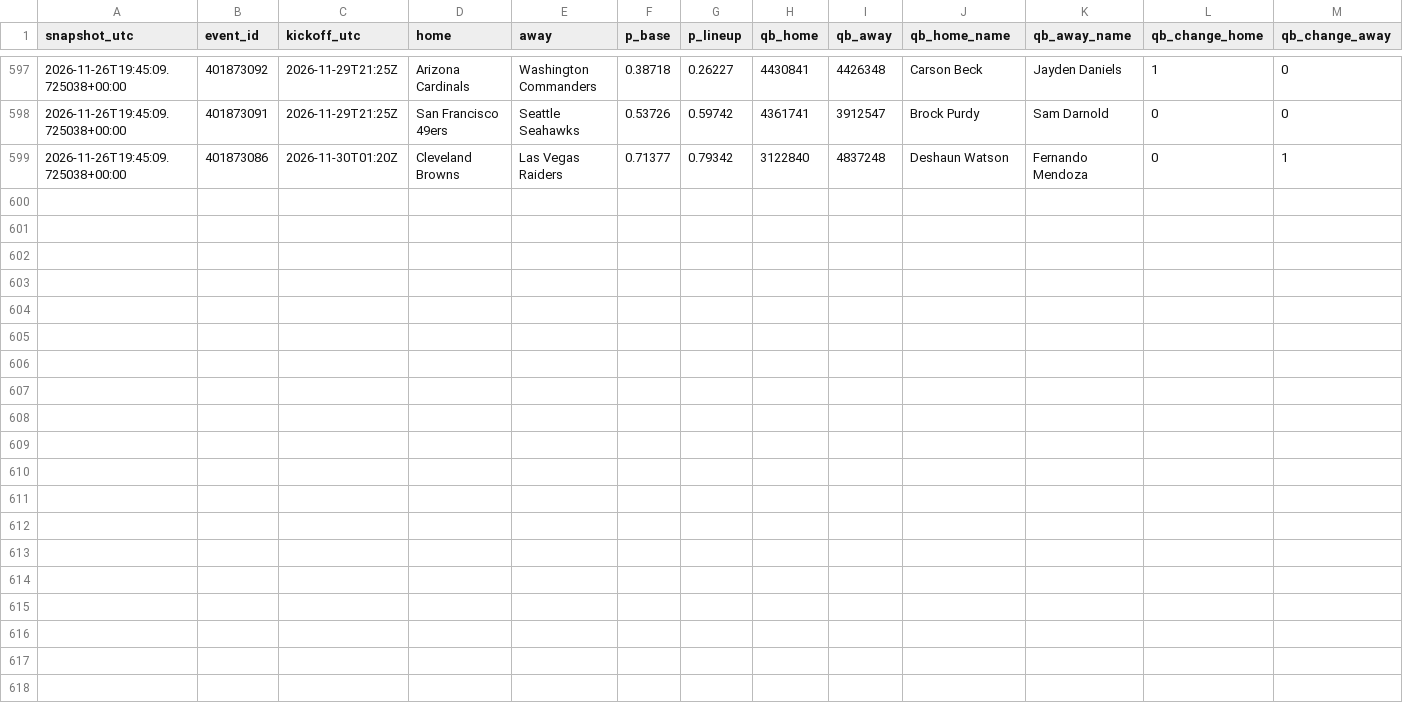
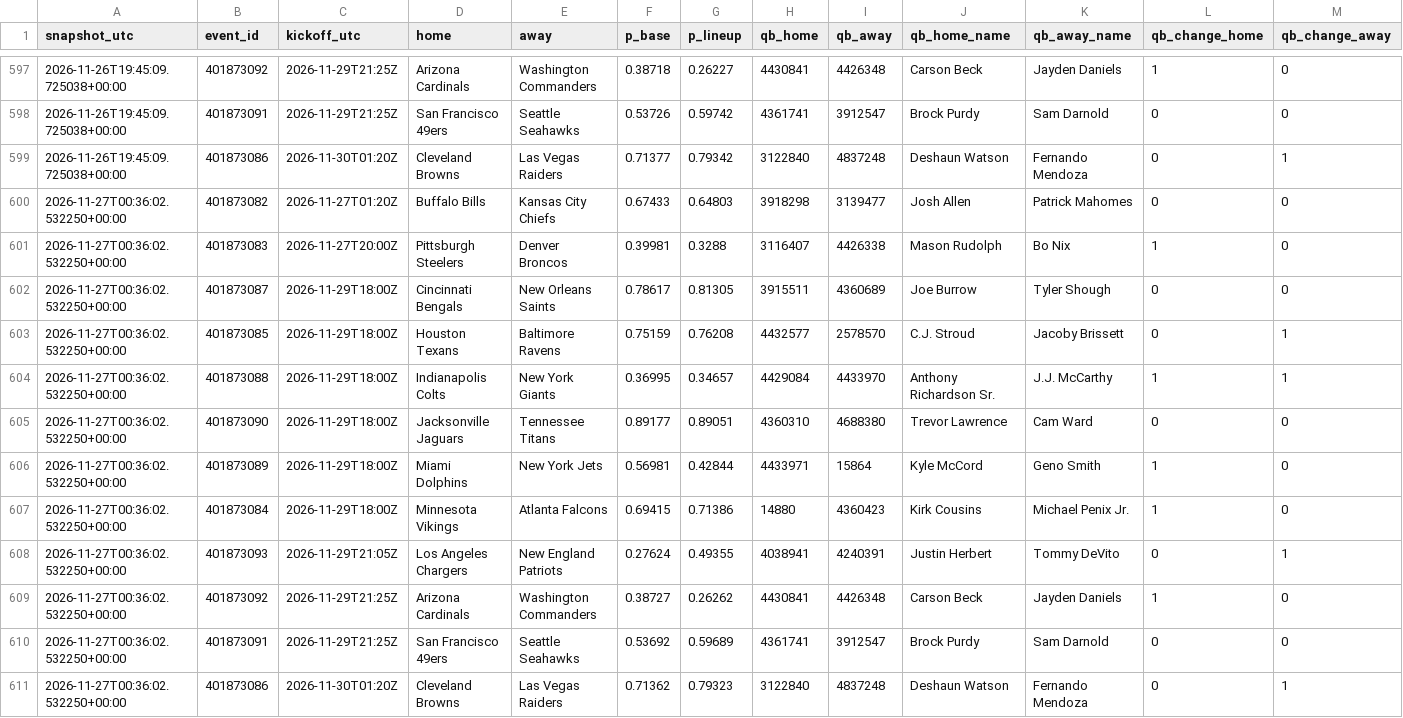
Before and after one commit to gabrielreyesu/mocha-picks, a CSV file: predictions/nfl_qb_shadow.csv, drawn as a sheet; only a part is shown, gaps mark what is left out; rows hold the shown columns only; the diff names each change by its address in the sheet, - before the commit and + after, or states it on an @@ line.

```diff
--- a/predictions/nfl_qb_shadow.csv
+++ b/predictions/nfl_qb_shadow.csv
+row 600: 2026-11-27T00:36:02.532250+00:00 | 401873082 | 2026-11-27T01:20Z | Buffalo Bills | Kansas City Chiefs | 0.67433 | 0.64803 | 3918298 | 3139477 | Josh Allen | Patrick Mahomes | 0 | 0
+row 601: 2026-11-27T00:36:02.532250+00:00 | 401873083 | 2026-11-27T20:00Z | Pittsburgh Steelers | Denver Broncos | 0.39981 | 0.3288 | 3116407 | 4426338 | Mason Rudolph | Bo Nix | 1 | 0
+row 602: 2026-11-27T00:36:02.532250+00:00 | 401873087 | 2026-11-29T18:00Z | Cincinnati Bengals | New Orleans Saints | 0.78617 | 0.81305 | 3915511 | 4360689 | Joe Burrow | Tyler Shough | 0 | 0
+row 603: 2026-11-27T00:36:02.532250+00:00 | 401873085 | 2026-11-29T18:00Z | Houston Texans | Baltimore Ravens | 0.75159 | 0.76208 | 4432577 | 2578570 | C.J. Stroud | Jacoby Brissett | 0 | 1
+row 604: 2026-11-27T00:36:02.532250+00:00 | 401873088 | 2026-11-29T18:00Z | Indianapolis Colts | New York Giants | 0.36995 | 0.34657 | 4429084 | 4433970 | Anthony Richardson Sr. | J.J. McCarthy | 1 | 1
+row 605: 2026-11-27T00:36:02.532250+00:00 | 401873090 | 2026-11-29T18:00Z | Jacksonville Jaguars | Tennessee Titans | 0.89177 | 0.89051 | 4360310 | 4688380 | Trevor Lawrence | Cam Ward | 0 | 0
+row 606: 2026-11-27T00:36:02.532250+00:00 | 401873089 | 2026-11-29T18:00Z | Miami Dolphins | New York Jets | 0.56981 | 0.42844 | 4433971 | 15864 | Kyle McCord | Geno Smith | 1 | 0
+row 607: 2026-11-27T00:36:02.532250+00:00 | 401873084 | 2026-11-29T18:00Z | Minnesota Vikings | Atlanta Falcons | 0.69415 | 0.71386 | 14880 | 4360423 | Kirk Cousins | Michael Penix Jr. | 1 | 0
+row 608: 2026-11-27T00:36:02.532250+00:00 | 401873093 | 2026-11-29T21:05Z | Los Angeles Chargers | New England Patriots | 0.27624 | 0.49355 | 4038941 | 4240391 | Justin Herbert | Tommy DeVito | 0 | 1
+row 609: 2026-11-27T00:36:02.532250+00:00 | 401873092 | 2026-11-29T21:25Z | Arizona Cardinals | Washington Commanders | 0.38727 | 0.26262 | 4430841 | 4426348 | Carson Beck | Jayden Daniels | 1 | 0
+row 610: 2026-11-27T00:36:02.532250+00:00 | 401873091 | 2026-11-29T21:25Z | San Francisco 49ers | Seattle Seahawks | 0.53692 | 0.59689 | 4361741 | 3912547 | Brock Purdy | Sam Darnold | 0 | 0
+row 611: 2026-11-27T00:36:02.532250+00:00 | 401873086 | 2026-11-30T01:20Z | Cleveland Browns | Las Vegas Raiders | 0.71362 | 0.79323 | 3122840 | 4837248 | Deshaun Watson | Fernando Mendoza | 0 | 1
```
Also changed, not shown: 1 other file.
